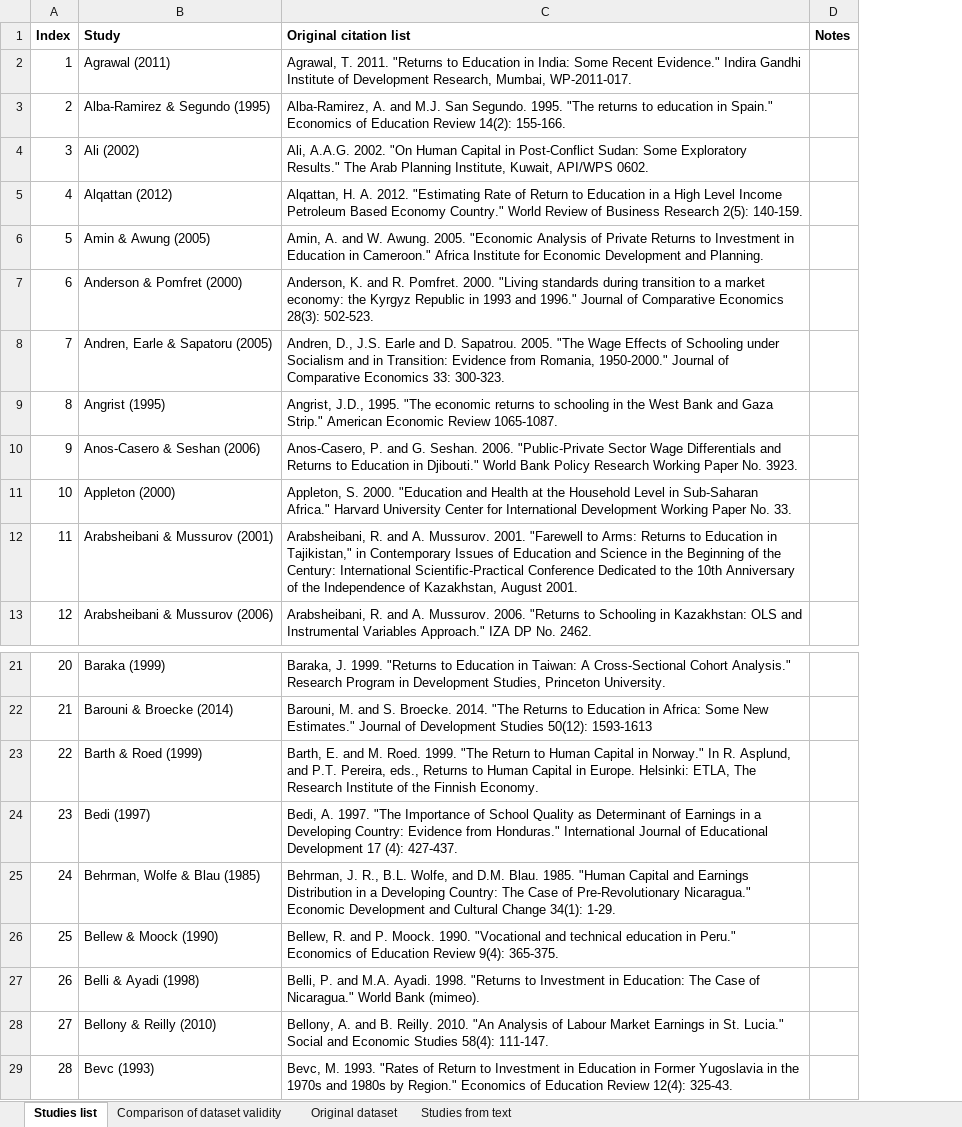
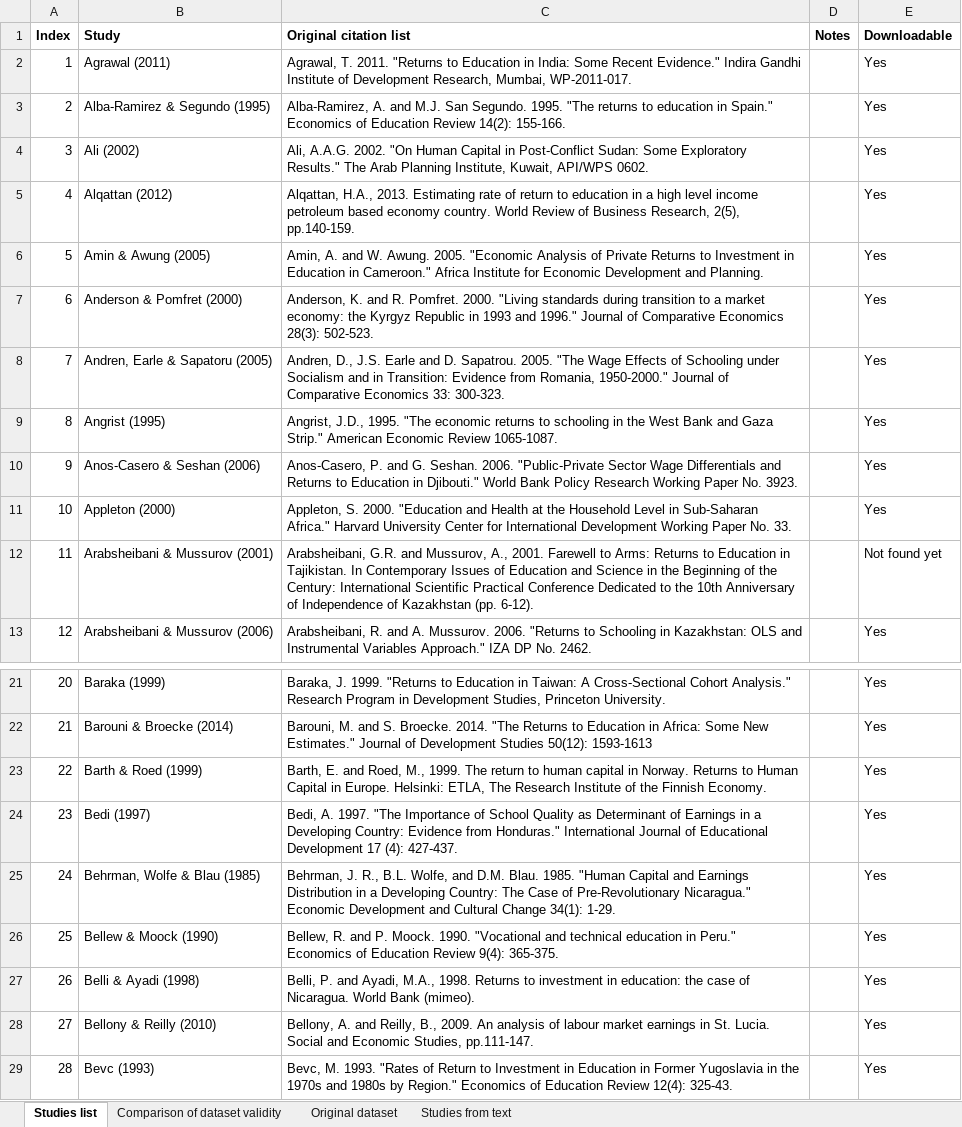
Before and after one commit to PetrCala/Diploma-Thesis, an Excel workbook: P&P (2018) analysis/Dataset validation.xlsx, sheet Studies list, drawn as a sheet; only a part is shown, gaps mark what is left out; values as stored, in another font and other column widths than the file's, no borders; conditional formats not drawn; the diff covers the shown part only; the diff names each change by its address in the sheet, - before the commit and + after, or states it on an @@ line.

```diff
--- a/P&P (2018) analysis/Dataset validation.xlsx (sheet Studies list)
+++ b/P&P (2018) analysis/Dataset validation.xlsx (sheet Studies list)
+column E (Downloadable), rows 2-13: Yes | Yes | Yes | Yes | Yes | Yes | Yes | Yes | Yes | Yes | Not found yet | Yes; rows 21-29: all Yes
-C5 (Original citation list): Alqattan, H. A. 2012. "Estimating Rate of Return to Education in a High Level Income Petroleum Based Economy Country." World Review of Business Research 2(5): 140-159.
+C5 (Original citation list): Alqattan, H.A., 2013. Estimating rate of return to education in a high level income petroleum based economy country. World Review of Business Research, 2(5), pp.140-159.
-C12 (Original citation list): Arabsheibani, R. and A. Mussurov. 2001. "Farewell to Arms: Returns to Education in Tajikistan," in Contemporary Issues of Education and Science in the Beginning of the Century: International Scientific-Practical Conference Dedicated to the 10th Anniversary of the Independence of Kazakhstan, August 2001.
+C12 (Original citation list): Arabsheibani, G.R. and Mussurov, A., 2001. Farewell to Arms: Returns to Education in Tajikistan. In Contemporary Issues of Education and Science in the Beginning of the Century: International Scientific Practical Conference Dedicated to the 10th Anniversary of Independence of Kazakhstan (pp. 6-12).
-C23 (Original citation list): …E. and M. Roed. 1999. "The Return to Human Capital in Norway." In R. Asplund, and P.T. Pereira, eds., Returns to…
+C23 (Original citation list): …E. and Roed, M., 1999. The return to human capital in Norway. Returns to…
-C27 (Original citation list): …P. and M.A. Ayadi. 1998. "Returns to Investment in Education: The Case of Nicaragua." World Bank…
+C27 (Original citation list): …P. and Ayadi, M.A., 1998. Returns to investment in education: the case of Nicaragua. World Bank…
-C28 (Original citation list): …A. and B. Reilly. 2010. "An Analysis of Labour Market Earnings in St. Lucia." Social and Economic Studies 58(4): 111-147.
+C28 (Original citation list): …A. and Reilly, B., 2009. An analysis of labour market earnings in St. Lucia. Social and Economic Studies, pp.111-147.
```
Also changed, not shown: 9 edited cells elsewhere in this sheet, 8 other files.
